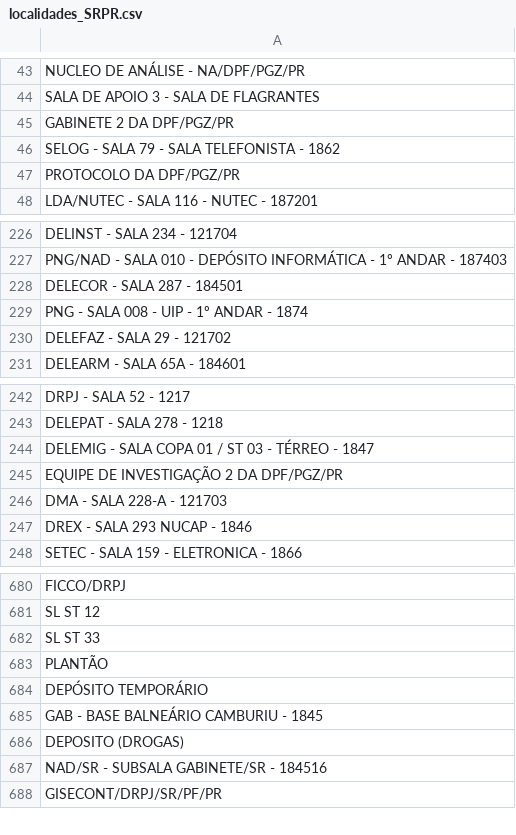
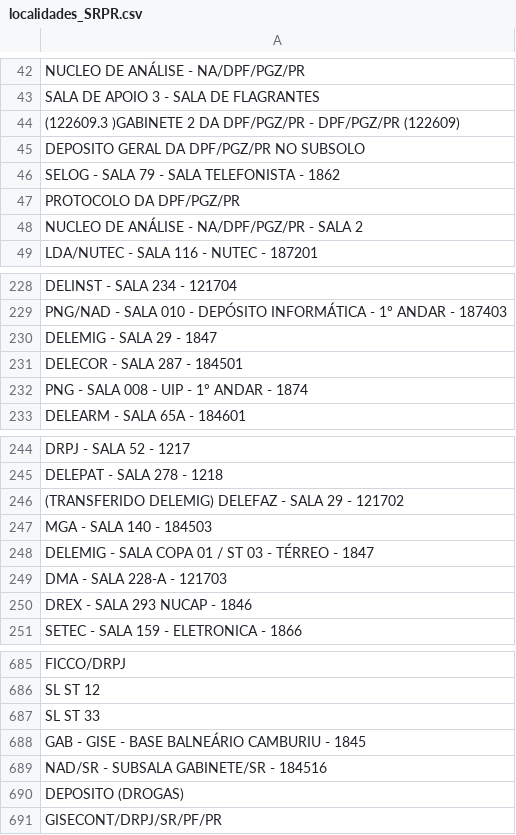
Before and after one commit to Mateus-cpa/levantamento_patrimonial, a CSV file: data_silver/localidades_SRPR.csv, drawn as a sheet; only a part is shown, gaps mark what is left out; the diff covers the shown part only.

```diff
--- a/data_silver/localidades_SRPR.csv
+++ b/data_silver/localidades_SRPR.csv
@@ -44,5 +43,7 @@ NUCLEO DE ANÁLISE - NA/DPF/PGZ/PR
 SALA DE APOIO 3 - SALA DE FLAGRANTES
-GABINETE 2 DA DPF/PGZ/PR
+ (122609.3 )GABINETE 2 DA DPF/PGZ/PR - DPF/PGZ/PR (122609)
+DEPOSITO GERAL DA DPF/PGZ/PR NO SUBSOLO
 SELOG - SALA 79 - SALA TELEFONISTA - 1862
 PROTOCOLO DA DPF/PGZ/PR
+NUCLEO DE ANÁLISE - NA/DPF/PGZ/PR - SALA 2
 LDA/NUTEC - SALA 116 - NUTEC - 187201
@@ -227,5 +229,5 @@ DELINST - SALA 234 - 121704
 PNG/NAD - SALA 010 - DEPÓSITO INFORMÁTICA - 1º ANDAR - 187403
+DELEMIG - SALA 29 - 1847
 DELECOR - SALA 287 - 184501
 PNG - SALA 008 - UIP - 1º ANDAR - 1874
-DELEFAZ - SALA 29 - 121702
 DELEARM - SALA 65A - 184601
@@ -243,4 +245,5 @@ DRPJ - SALA 52 - 1217
 DELEPAT - SALA 278 - 1218
+(TRANSFERIDO DELEMIG) DELEFAZ - SALA 29 - 121702
+MGA - SALA 140 - 184503
 DELEMIG - SALA COPA 01 / ST 03 - TÉRREO - 1847
-EQUIPE DE INVESTIGAÇÃO 2 DA DPF/PGZ/PR
 DMA - SALA 228-A - 121703
@@ -682,7 +687,5 @@ SL ST 12
  SL ST 33
-PLANTÃO
-DEPÓSITO TEMPORÁRIO
-GAB - BASE BALNEÁRIO CAMBURIU - 1845
+GAB - GISE - BASE BALNEÁRIO CAMBURIU - 1845
+NAD/SR - SUBSALA GABINETE/SR - 184516
 DEPOSITO (DROGAS)
-NAD/SR - SUBSALA GABINETE/SR - 184516
 GISECONT/DRPJ/SR/PF/PR
```
Also changed, not shown: 4 added rows, 9 moved rows and 9 edited cells elsewhere in this file, data_silver/caracteristicas_SRPR.csv, 13 other files.
